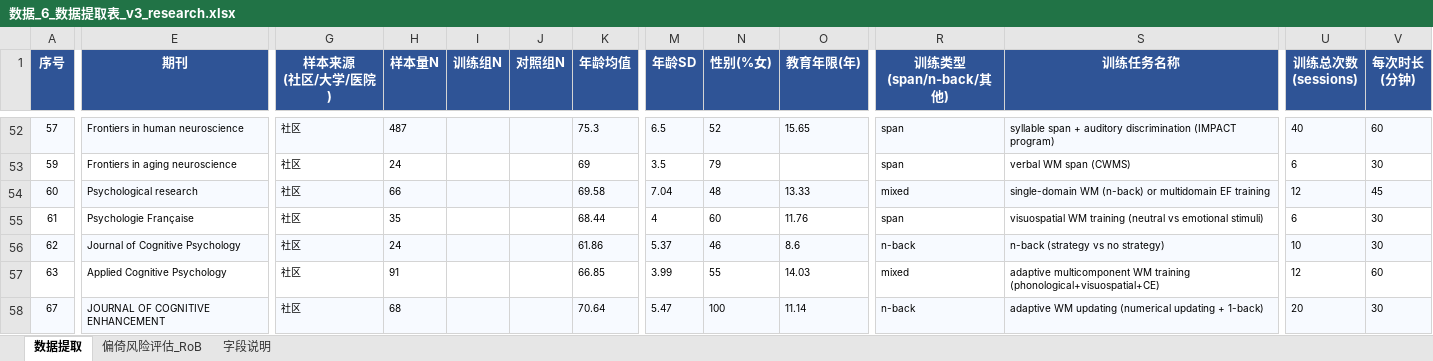
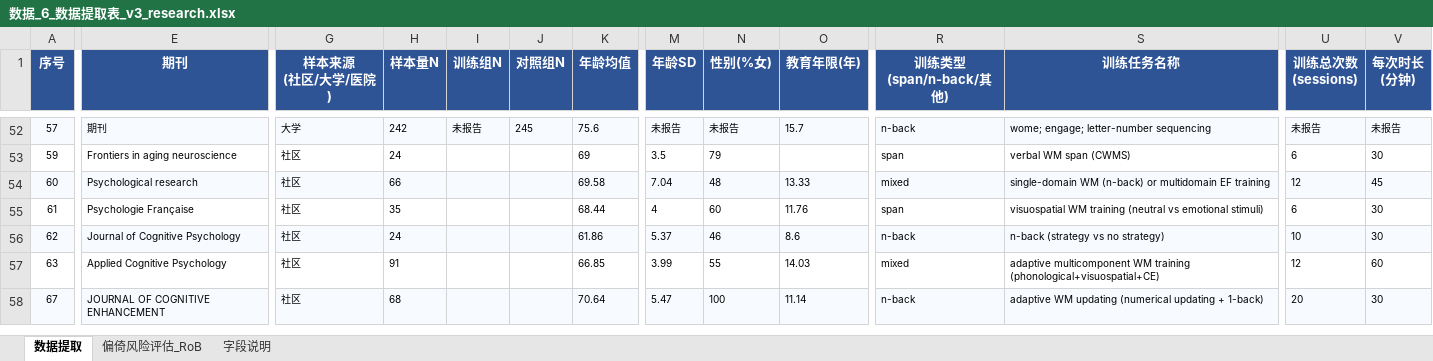
Before and after one commit to 007r007/meta-analysis-research, an Excel workbook: projects/paper-01/04-extract/数据_6_数据提取表_v3_research.xlsx, sheet 数据提取, drawn as a sheet; only a part is shown, gaps mark what is left out; values as stored, in another font and other column widths than the file's, no borders; the diff covers the shown part only; the diff names each change by its address in the sheet, - before the commit and + after, or states it on an @@ line.

```diff
--- a/projects/paper-01/04-extract/数据_6_数据提取表_v3_research.xlsx (sheet 数据提取)
+++ b/projects/paper-01/04-extract/数据_6_数据提取表_v3_research.xlsx (sheet 数据提取)
-E52 (期刊): Frontiers in human neuroscience
+E52 (期刊): 期刊
-G52 (样本来源 (社区/大学/医院)): 社区
+G52 (样本来源 (社区/大学/医院)): 大学
-H52 (样本量N): 487
+H52 (样本量N): 242
-I52 (训练组N): (empty)
+I52 (训练组N): 未报告
-J52 (对照组N): (empty)
+J52 (对照组N): 245
-K52 (年龄均值): 75.3
+K52 (年龄均值): 75.6
-M52 (年龄SD): 6.5
+M52 (年龄SD): 未报告
-N52 (性别(%女)): 52
+N52 (性别(%女)): 未报告
-O52 (教育年限(年)): 15.65
+O52 (教育年限(年)): 15.7
-R52 (训练类型 (span/n-back/其他)): span
+R52 (训练类型 (span/n-back/其他)): n-back
-S52 (训练任务名称): syllable span + auditory discrimination (IMPACT program)
+S52 (训练任务名称): wome; engage; letter-number sequencing
-U52 (训练总次数 (sessions)): 40
+U52 (训练总次数 (sessions)): 未报告
-V52 (每次时长 (分钟)): 60
+V52 (每次时长 (分钟)): 未报告
```
Also changed, not shown: 166 edited cells elsewhere in this sheet.
